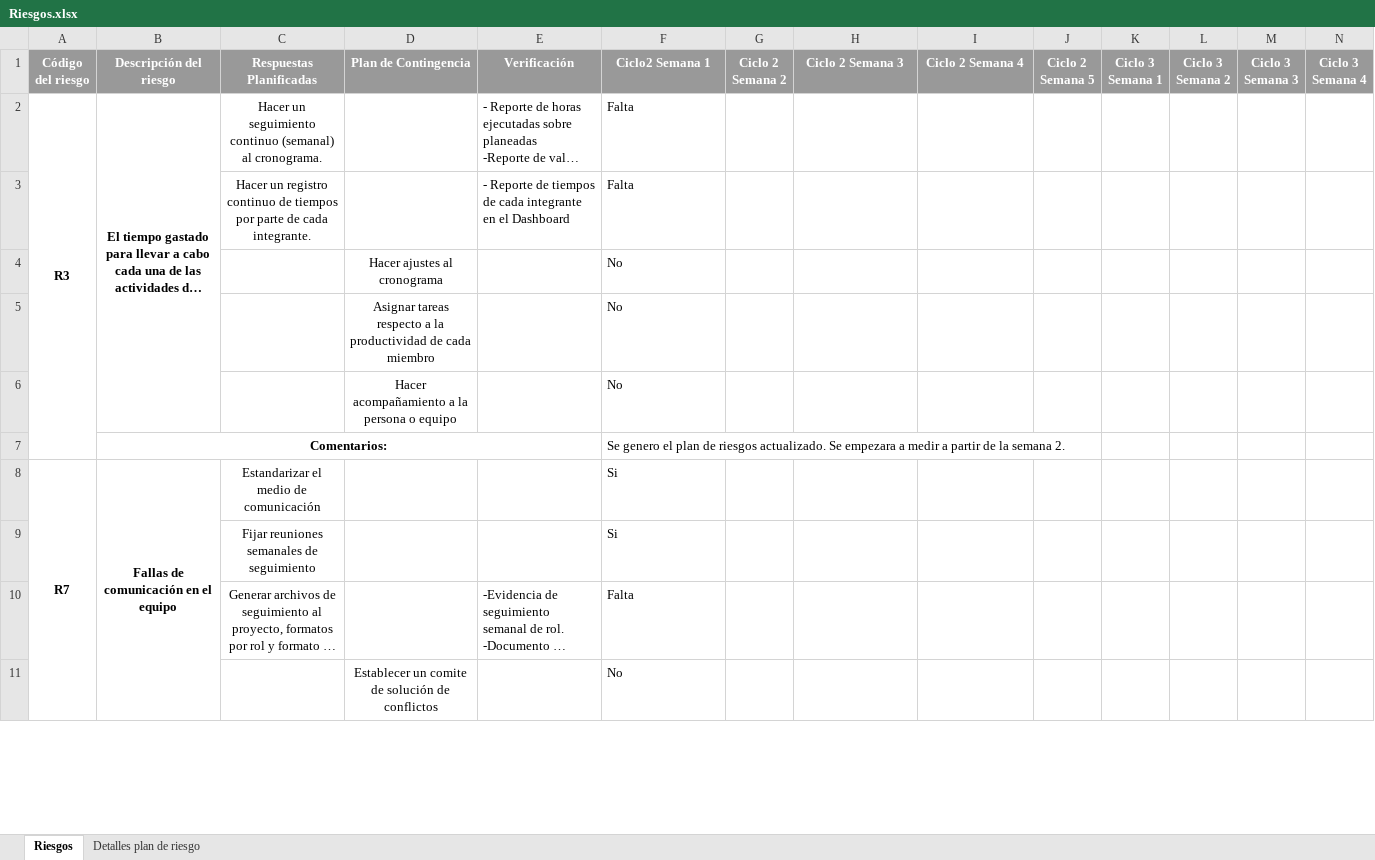
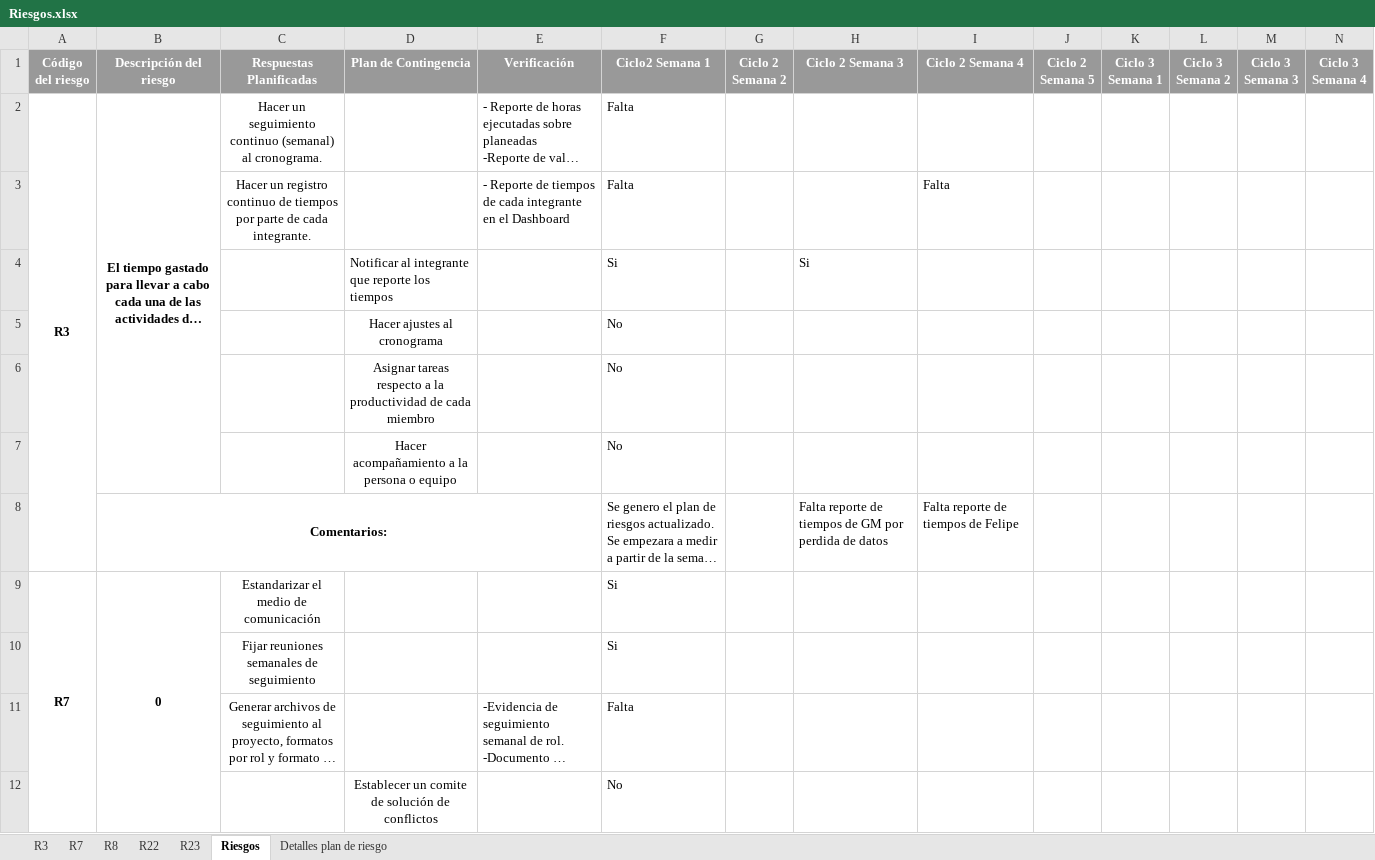
Before and after one commit to ECOS2014/PlaneacionProyecto3, an Excel workbook: Seguimiento/Riesgos.xlsx, sheet Riesgos, drawn as a sheet; only a part is shown; long unchanged cells end in …; values as stored, in another font and other column widths than the file's, no borders; conditional formats not drawn; addresses are those after the commit; rows hold the shown columns only; the diff names each change by its address in the sheet, - before the commit and + after, or states it on an @@ line.

Commit message:
tiempos y archivos de riesgos

```diff
--- a/Seguimiento/Riesgos.xlsx (sheet Riesgos)
+++ b/Seguimiento/Riesgos.xlsx (sheet Riesgos)
+sheet tab: R3
+sheet tab: R7
+sheet tab: R8
+sheet tab: R22
+sheet tab: R23
-I3 (Ciclo 2 Semana 4): (empty)
+I3 (Ciclo 2 Semana 4): Falta
+row 4:  |  |  | Notificar al integrante que reporte los tiempos |  | Si |  | Si
-H8 (Ciclo 2 Semana 3): (empty)
+H8 (Ciclo 2 Semana 3): Falta reporte de tiempos de GM por perdida de datos
-I8 (Ciclo 2 Semana 4): (empty)
+I8 (Ciclo 2 Semana 4): Falta reporte de tiempos de Felipe
-B9 (Descripción del riesgo): Fallas de comunicación en el equipo
+B9 (Descripción del riesgo): 0
```
Also changed, not shown: formulas that keep their value, 20 other files.
